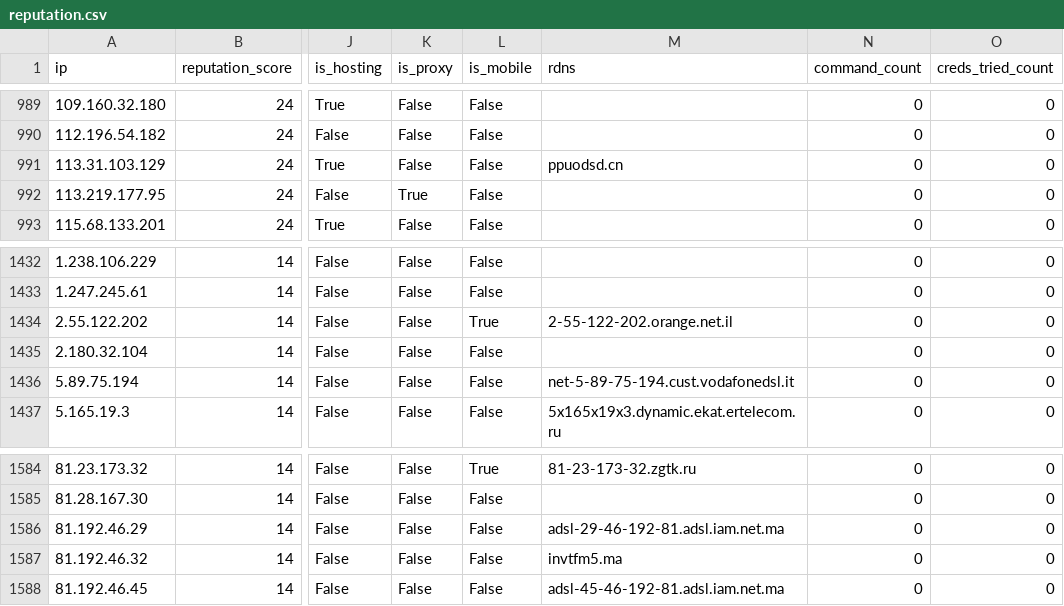
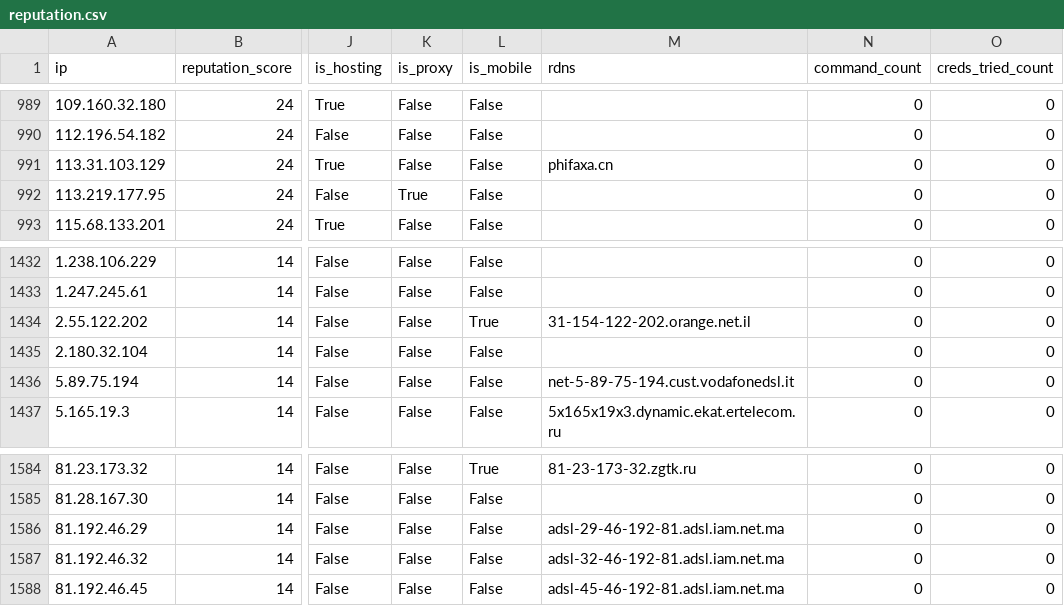
Before and after one commit to AndrewGoloida/threat-ledger, a CSV file: reputation.csv, drawn as a sheet; only a part is shown, gaps mark what is left out; the diff names each change by its address in the sheet, - before the commit and + after, or states it on an @@ line.

```diff
--- a/reputation.csv
+++ b/reputation.csv
-M991 (rdns): ppuodsd.cn
+M991 (rdns): phifaxa.cn
-M1434 (rdns): 2-55-122-202.orange.net.il
+M1434 (rdns): 31-154-122-202.orange.net.il
-M1587 (rdns): invtfm5.ma
+M1587 (rdns): adsl-32-46-192-81.adsl.iam.net.ma
```
Also changed, not shown: 2 other files.
